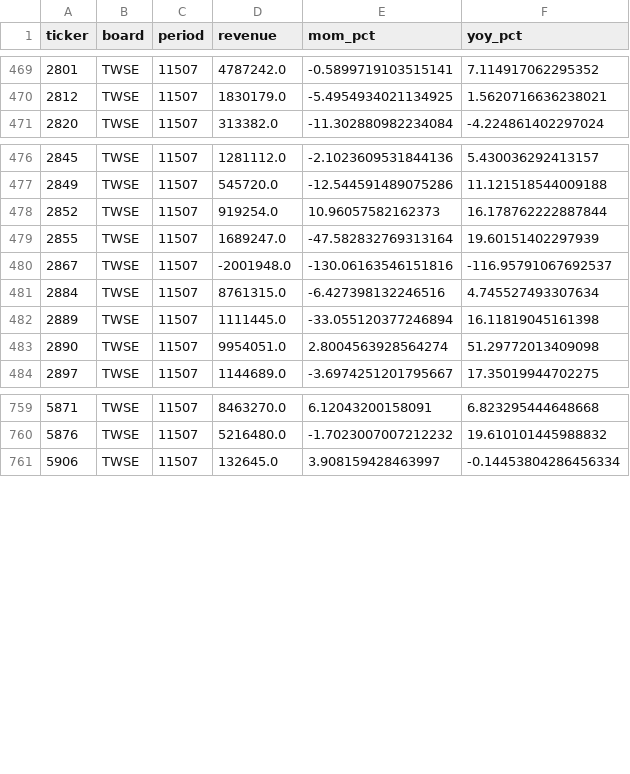
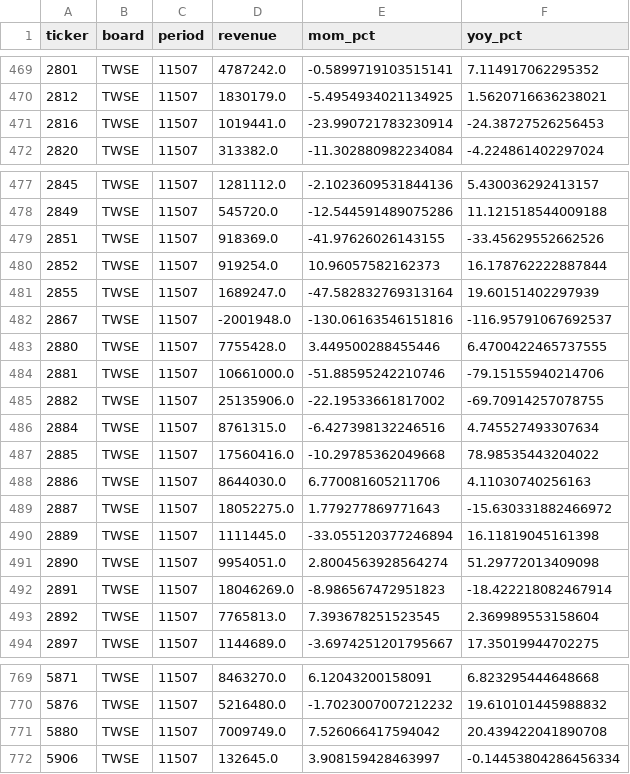
Before and after one commit to colr7314-ai/My-TW-Coverage, a CSV file: data/fundamentals/11507.csv, drawn as a sheet; only a part is shown, gaps mark what is left out.

```diff
--- a/data/fundamentals/11507.csv
+++ b/data/fundamentals/11507.csv
@@ -470,2 +470,3 @@ ticker,board,period,revenue,mom_pct,yoy_pct
 2812,TWSE,11507,1830179.0,-5.4954934021134925,1.5620716636238021
+2816,TWSE,11507,1019441.0,-23.990721783230914,-24.38727526256453
 2820,TWSE,11507,313382.0,-11.302880982234084,-4.224861402297024
@@ -477,2 +478,3 @@ ticker,board,period,revenue,mom_pct,yoy_pct
 2849,TWSE,11507,545720.0,-12.544591489075286,11.121518544009188
+2851,TWSE,11507,918369.0,-41.97626026143155,-33.45629552662526
 2852,TWSE,11507,919254.0,10.96057582162373,16.178762222887844
@@ -480,5 +482,13 @@ ticker,board,period,revenue,mom_pct,yoy_pct
 2867,TWSE,11507,-2001948.0,-130.06163546151816,-116.95791067692537
+2880,TWSE,11507,7755428.0,3.449500288455446,6.4700422465737555
+2881,TWSE,11507,10661000.0,-51.88595242210746,-79.15155940214706
+2882,TWSE,11507,25135906.0,-22.19533661817002,-69.70914257078755
 2884,TWSE,11507,8761315.0,-6.427398132246516,4.745527493307634
+2885,TWSE,11507,17560416.0,-10.29785362049668,78.98535443204022
+2886,TWSE,11507,8644030.0,6.770081605211706,4.11030740256163
+2887,TWSE,11507,18052275.0,1.779277869771643,-15.630331882466972
 2889,TWSE,11507,1111445.0,-33.055120377246894,16.11819045161398
 2890,TWSE,11507,9954051.0,2.8004563928564274,51.29772013409098
+2891,TWSE,11507,18046269.0,-8.986567472951823,-18.422218082467914
+2892,TWSE,11507,7765813.0,7.393678251523545,2.369989553158604
 2897,TWSE,11507,1144689.0,-3.6974251201795667,17.35019944702275
@@ -760,2 +770,3 @@ ticker,board,period,revenue,mom_pct,yoy_pct
 5876,TWSE,11507,5216480.0,-1.7023007007212232,19.610101445988832
+5880,TWSE,11507,7009749.0,7.526066417594042,20.439422041890708
 5906,TWSE,11507,132645.0,3.908159428463997,-0.14453804286456334
```
Also changed, not shown: 2 other files.
